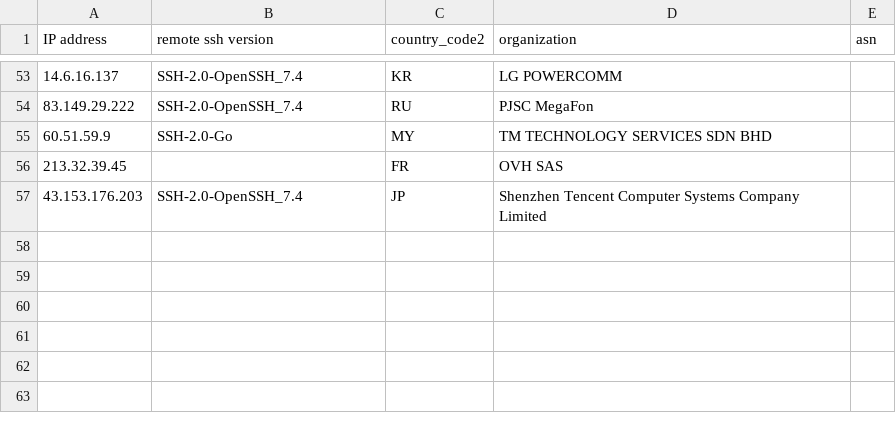
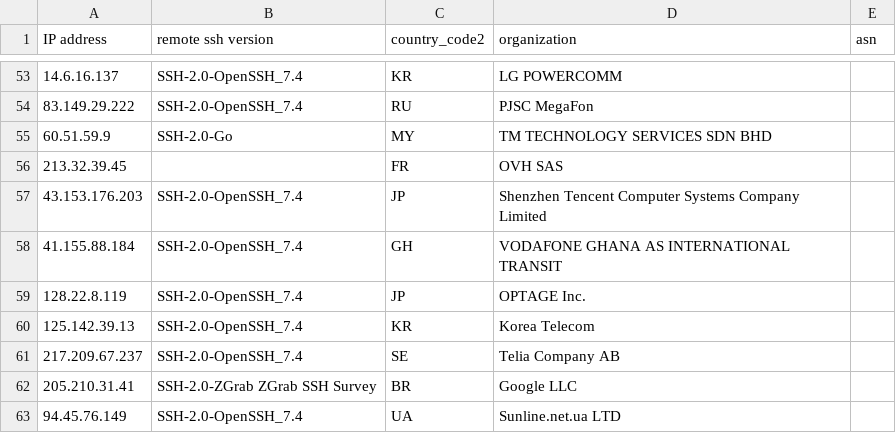
Before and after one commit to euphoria95/cowrie_honeypot_results, a CSV file: 2024-09-14_enrichment.csv, drawn as a sheet; only a part is shown, gaps mark what is left out; the diff names each change by its address in the sheet, - before the commit and + after, or states it on an @@ line.

Commit message:
Update enrichment data for 2024-09-14

```diff
--- a/2024-09-14_enrichment.csv
+++ b/2024-09-14_enrichment.csv
+row 58: 41.155.88.184 | SSH-2.0-OpenSSH_7.4 | GH | VODAFONE GHANA AS INTERNATIONAL TRANSIT
+row 59: 128.22.8.119 | SSH-2.0-OpenSSH_7.4 | JP | OPTAGE Inc.
+row 60: 125.142.39.13 | SSH-2.0-OpenSSH_7.4 | KR | Korea Telecom
+row 61: 217.209.67.237 | SSH-2.0-OpenSSH_7.4 | SE | Telia Company AB
+row 62: 205.210.31.41 | SSH-2.0-ZGrab ZGrab SSH Survey | BR | Google LLC
+row 63: 94.45.76.149 | SSH-2.0-OpenSSH_7.4 | UA | Sunline.net.ua LTD
```
